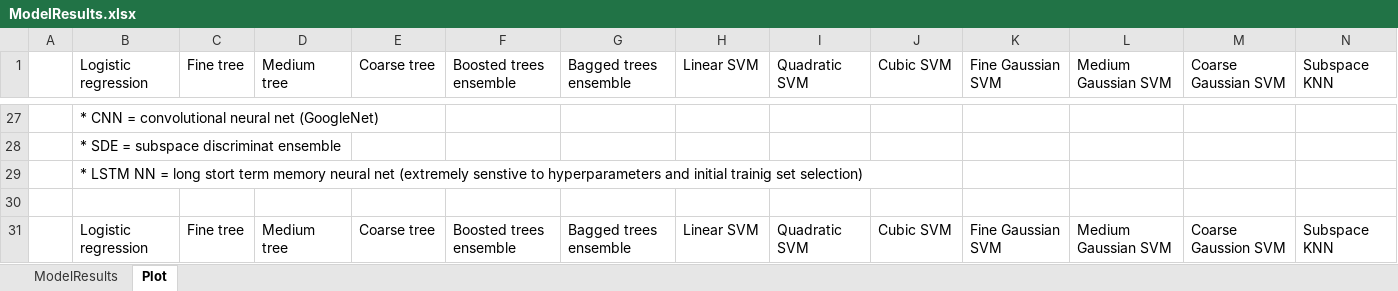
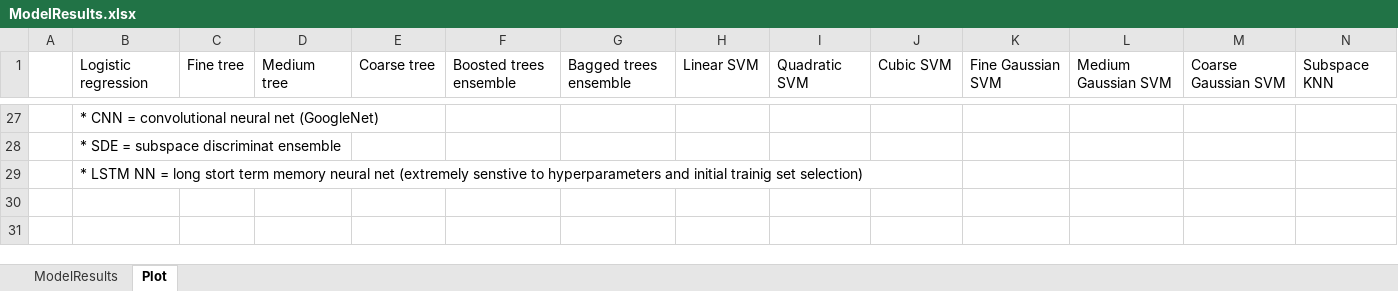
Before and after one commit to toddschultz/EnvNoiseDetector, an Excel workbook: data/Models/ModelResults.xlsx, sheet Plot, drawn as a sheet; only a part is shown, gaps mark what is left out; values as stored, in another font and other column widths than the file's, no borders; conditional formats not drawn; rows hold the shown columns only; the diff names each change by its address in the sheet, - before the commit and + after, or states it on an @@ line.

Commit message:
Update ModelResults.xlsx

```diff
--- a/data/Models/ModelResults.xlsx (sheet Plot)
+++ b/data/Models/ModelResults.xlsx (sheet Plot)
-row 30: (empty)
-row 31:  | Logistic regression | Fine tree | Medium tree | Coarse tree | Boosted trees ensemble | Bagged trees ensemble | Linear SVM | Quadratic SVM | Cubic SVM | Fine Gaussian SVM | Medium Gaussian SVM | Coarse Gaussion SVM | Subspace KNN
```
